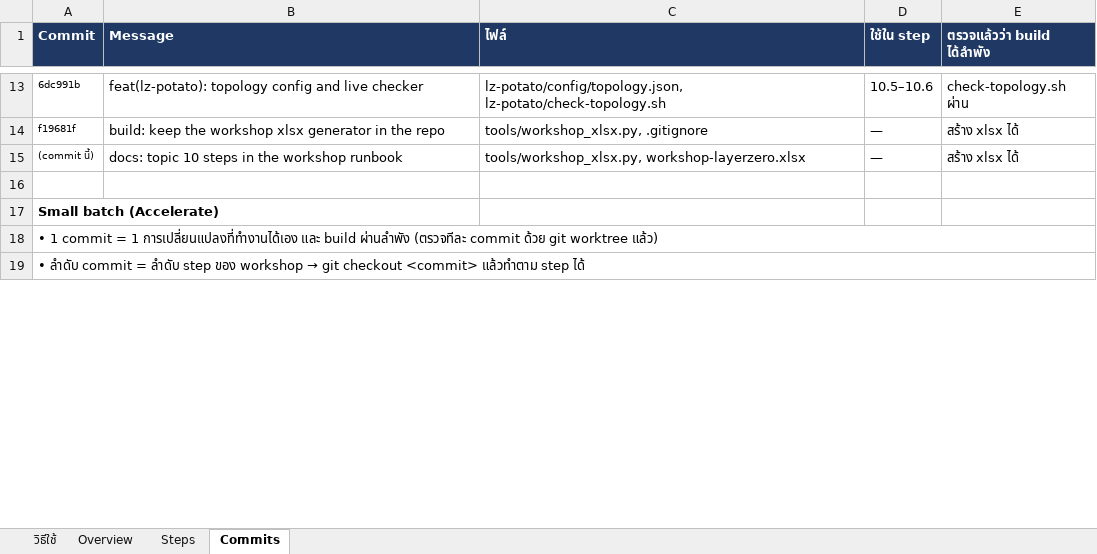
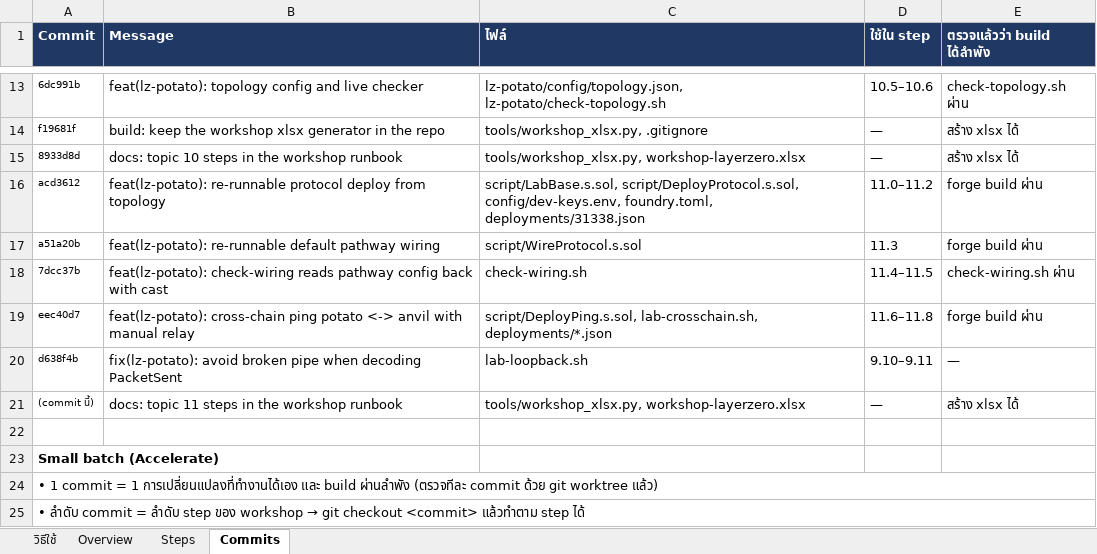
Before and after one commit to kungpotato/stable-coin-L0, an Excel workbook: workshop-layerzero.xlsx, sheet Commits, drawn as a sheet; only a part is shown, gaps mark what is left out; values as stored, in another font and other column widths than the file's, no borders; addresses are those after the commit; the diff names each change by its address in the sheet, - before the commit and + after, or states it on an @@ line.

```diff
--- a/workshop-layerzero.xlsx (sheet Commits)
+++ b/workshop-layerzero.xlsx (sheet Commits)
+row 15: 8933d8d | docs: topic 10 steps in the workshop runbook | tools/workshop_xlsx.py, workshop-layerzero.xlsx | — | สร้าง xlsx ได้
+row 16: acd3612 | feat(lz-potato): re-runnable protocol deploy from topology | script/LabBase.s.sol, script/DeployProtocol.s.sol, config/dev-keys.env, foundry.toml, deployments/31338.json | 11.0–11.2 | forge build ผ่าน
+row 17: a51a20b | feat(lz-potato): re-runnable default pathway wiring | script/WireProtocol.s.sol | 11.3 | forge build ผ่าน
+row 18: 7dcc37b | feat(lz-potato): check-wiring reads pathway config back with cast | check-wiring.sh | 11.4–11.5 | check-wiring.sh ผ่าน
+row 19: eec40d7 | feat(lz-potato): cross-chain ping potato <-> anvil with manual relay | script/DeployPing.s.sol, lab-crosschain.sh, deployments/*.json | 11.6–11.8 | forge build ผ่าน
+row 20: d638f4b | fix(lz-potato): avoid broken pipe when decoding PacketSent | lab-loopback.sh | 9.10–9.11 | —
-B21 (Message): docs: topic 10 steps in the workshop runbook
+B21 (Message): docs: topic 11 steps in the workshop runbook
```
Also changed, not shown: sheet Steps, sheet Overview, 1 other file.
